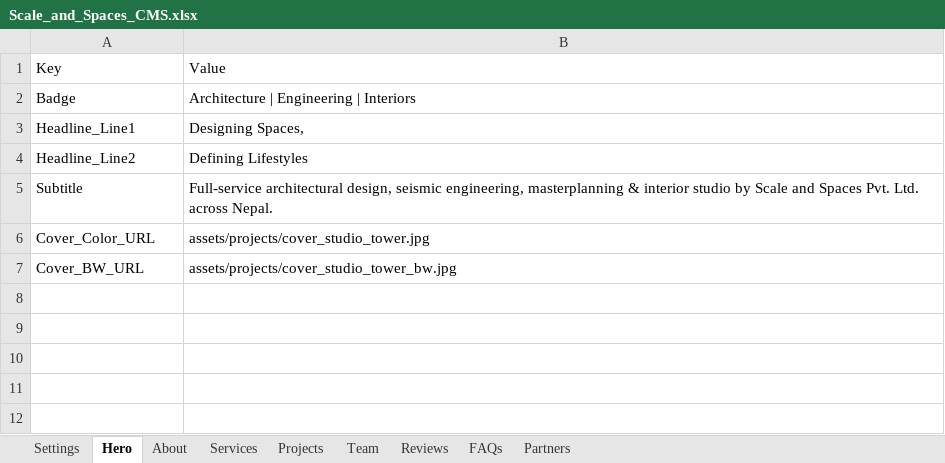
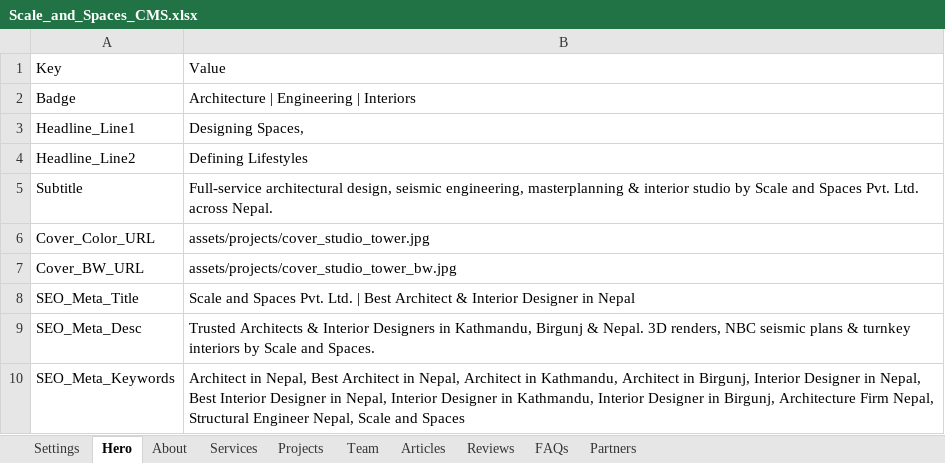
Before and after one commit to madex-source/madex, an Excel workbook: Scale_and_Spaces_CMS.xlsx, sheet Hero, drawn as a sheet; values as stored, in another font and other column widths than the file's, no borders; the diff names each change by its address in the sheet, - before the commit and + after, or states it on an @@ line.

Commit message:
Add Articles sheet/section, simplify Partners, fix modal/gallery scrolling & policy links

```diff
--- a/Scale_and_Spaces_CMS.xlsx (sheet Hero)
+++ b/Scale_and_Spaces_CMS.xlsx (sheet Hero)
+sheet tab: Articles
+row 8: SEO_Meta_Title | Scale and Spaces Pvt. Ltd. | Best Architect & Interior Designer in Nepal
+row 9: SEO_Meta_Desc | Trusted Architects & Interior Designers in Kathmandu, Birgunj & Nepal. 3D renders, NBC seismic plans & turnkey interiors by Scale and Spaces.
+row 10: SEO_Meta_Keywords | Architect in Nepal, Best Architect in Nepal, Architect in Kathmandu, Architect in Birgunj, Interior Designer in Nepal, Best Interior Designer in Nepal, Interior Designer in Kathmandu, Interior Designer in Birgunj, Architecture Firm Nepal, Structural Engineer Nepal, Scale and Spaces
```
Also changed, not shown: sheet Partners, 25 other files.
